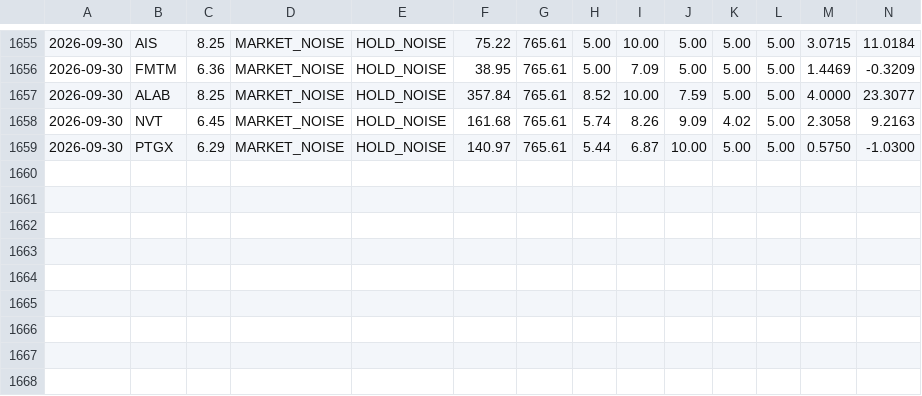
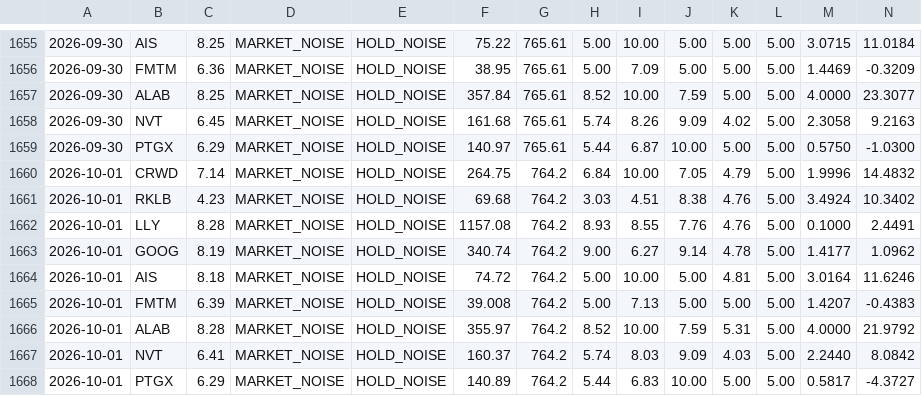
Before and after one commit to letmegetthatnow07/portfolio-dashboard, a CSV file: backend/data/score_history.csv, drawn as a sheet; only a part is shown, gaps mark what is left out; rows hold the shown columns only; the diff names each change by its address in the sheet, - before the commit and + after, or states it on an @@ line.

```diff
--- a/backend/data/score_history.csv
+++ b/backend/data/score_history.csv
+row 1660: 2026-10-01 | CRWD | 7.14 | MARKET_NOISE | HOLD_NOISE | 264.75 | 764.2 | 6.84 | 10.00 | 7.05 | 4.79 | 5.00 | 1.9996 | 14.4832
+row 1661: 2026-10-01 | RKLB | 4.23 | MARKET_NOISE | HOLD_NOISE | 69.68 | 764.2 | 3.03 | 4.51 | 8.38 | 4.76 | 5.00 | 3.4924 | 10.3402
+row 1662: 2026-10-01 | LLY | 8.28 | MARKET_NOISE | HOLD_NOISE | 1157.08 | 764.2 | 8.93 | 8.55 | 7.76 | 4.76 | 5.00 | 0.1000 | 2.4491
+row 1663: 2026-10-01 | GOOG | 8.19 | MARKET_NOISE | HOLD_NOISE | 340.74 | 764.2 | 9.00 | 6.27 | 9.14 | 4.78 | 5.00 | 1.4177 | 1.0962
+row 1664: 2026-10-01 | AIS | 8.18 | MARKET_NOISE | HOLD_NOISE | 74.72 | 764.2 | 5.00 | 10.00 | 5.00 | 4.81 | 5.00 | 3.0164 | 11.6246
+row 1665: 2026-10-01 | FMTM | 6.39 | MARKET_NOISE | HOLD_NOISE | 39.008 | 764.2 | 5.00 | 7.13 | 5.00 | 5.00 | 5.00 | 1.4207 | -0.4383
+row 1666: 2026-10-01 | ALAB | 8.28 | MARKET_NOISE | HOLD_NOISE | 355.97 | 764.2 | 8.52 | 10.00 | 7.59 | 5.31 | 5.00 | 4.0000 | 21.9792
+row 1667: 2026-10-01 | NVT | 6.41 | MARKET_NOISE | HOLD_NOISE | 160.37 | 764.2 | 5.74 | 8.03 | 9.09 | 4.03 | 5.00 | 2.2440 | 8.0842
+row 1668: 2026-10-01 | PTGX | 6.29 | MARKET_NOISE | HOLD_NOISE | 140.89 | 764.2 | 5.44 | 6.83 | 10.00 | 5.00 | 5.00 | 0.5817 | -4.3727
```
